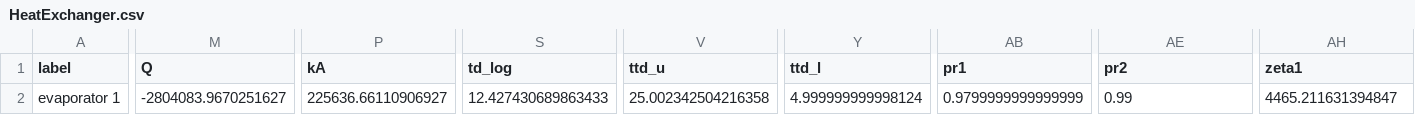
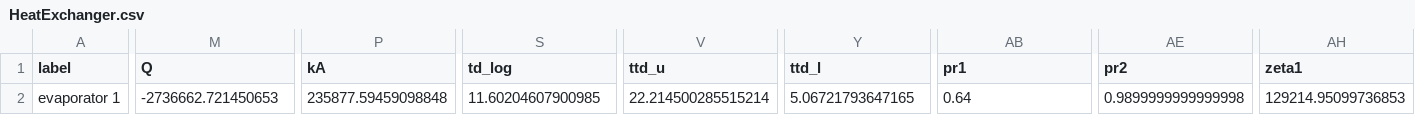
Before and after one commit to NicholasFry/Heat-pump-DH-web-application, a CSV file: heat_pump_water/components/HeatExchanger.csv, drawn as a sheet; only a part is shown, gaps mark what is left out; the diff covers the shown part only; the diff names each change by its address in the sheet, - before the commit and + after, or states it on an @@ line.

```diff
--- a/heat_pump_water/components/HeatExchanger.csv
+++ b/heat_pump_water/components/HeatExchanger.csv
-M2 (Q): -2804083.9670251627
+M2 (Q): -2736662.721450653
-P2 (kA): 225636.66110906927
+P2 (kA): 235877.59459098848
-S2 (td_log): 12.427430689863433
+S2 (td_log): 11.60204607900985
-V2 (ttd_u): 25.002342504216358
+V2 (ttd_u): 22.214500285515214
-Y2 (ttd_l): 4.999999999998124
+Y2 (ttd_l): 5.06721793647165
-AB2 (pr1): 0.9799999999999999
+AB2 (pr1): 0.64
-AE2 (pr2): 0.99
+AE2 (pr2): 0.9899999999999998
-AH2 (zeta1): 4465.211631394847
+AH2 (zeta1): 129214.95099736853
```
Also changed, not shown: 3 edited cells elsewhere in this file, heat_pump_water/components/Condenser.csv, heat_pump_water/components/CycleCloser.csv, 10 other files.
